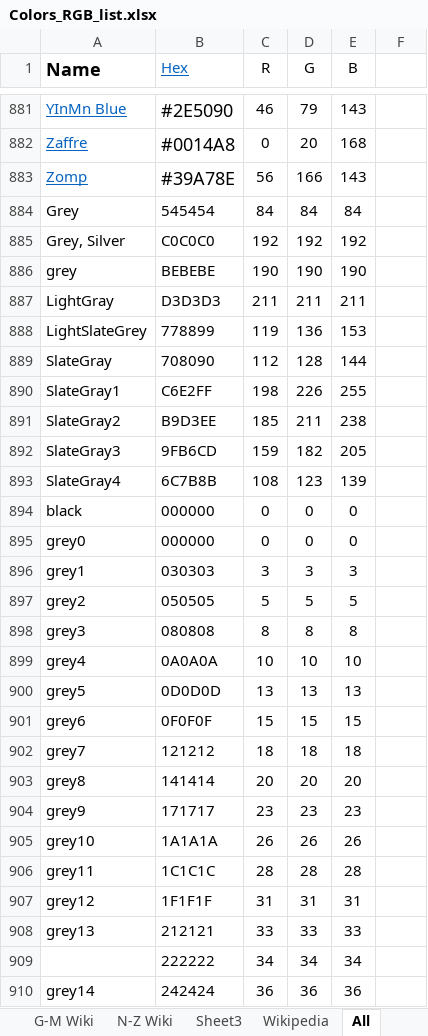
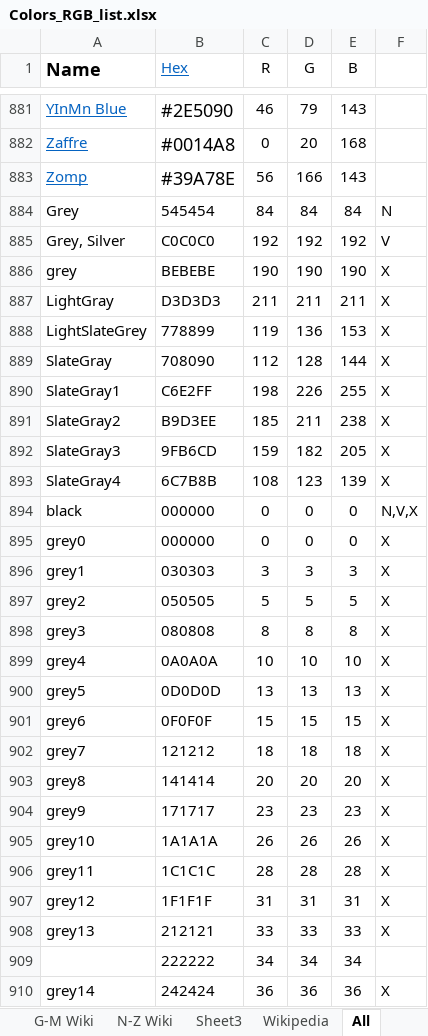
Before and after one commit to shivamkundan/Color-Matcher, an Excel workbook: Colors_RGB_list.xlsx, sheet All, drawn as a sheet; only a part is shown, gaps mark what is left out; values as stored, in another font and other column widths than the file's, no borders; charts and pictures not drawn; the diff covers the shown part only; the diff names each change by its address in the sheet, - before the commit and + after, or states it on an @@ line.

```diff
--- a/Colors_RGB_list.xlsx (sheet All)
+++ b/Colors_RGB_list.xlsx (sheet All)
-F884: (empty)
+F884: N
-F885: (empty)
+F885: V
-F886:F893: (empty)
+F886:F893: X
-F894: (empty)
+F894: N,V,X
-F895:F908: (empty)
+F895:F908: X
-F910: (empty)
+F910: X
```
Also changed, not shown: 878 edited cells elsewhere in this sheet, charts or pictures, 1 other file.
